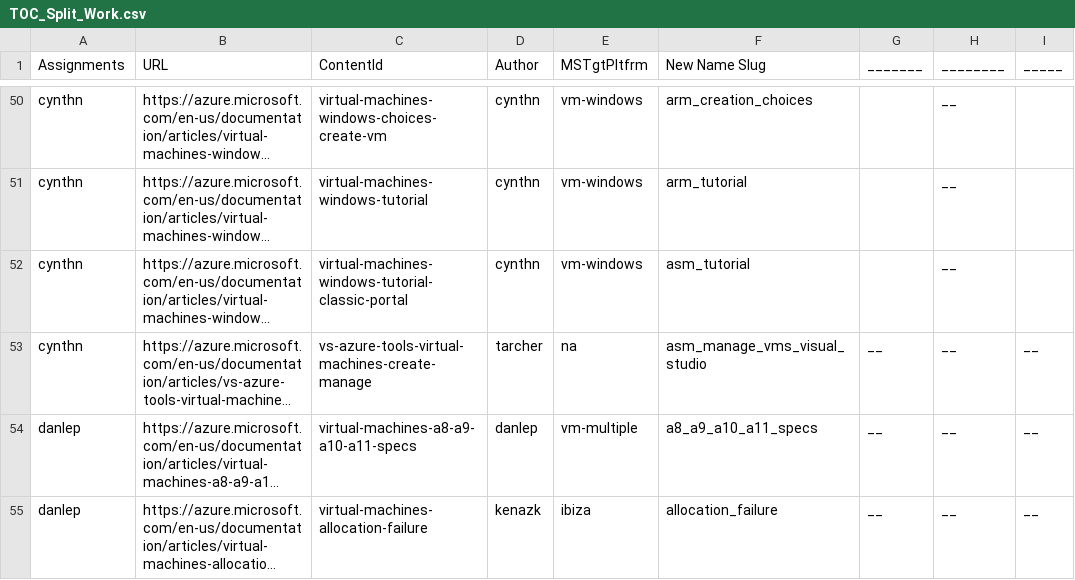
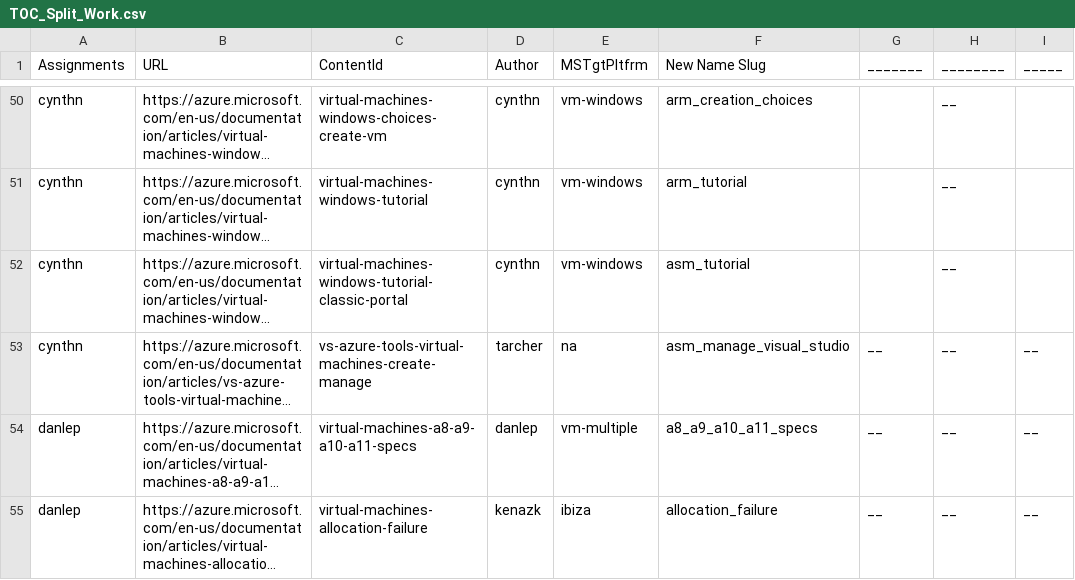
Before and after one commit to squillace/gitwork, a CSV file: bash/TOC_Split_Work.csv, drawn as a sheet; only a part is shown, gaps mark what is left out; long unchanged cells end in …; the diff names each change by its address in the sheet, - before the commit and + after, or states it on an @@ line.

```diff
--- a/bash/TOC_Split_Work.csv
+++ b/bash/TOC_Split_Work.csv
-F53 (New Name Slug): asm_manage_vms_visual_studio
+F53 (New Name Slug): asm_manage_visual_studio
```
Also changed, not shown: 2 other files.
